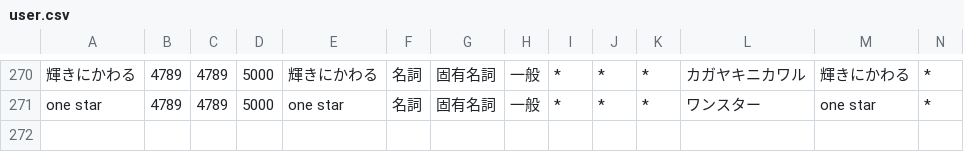
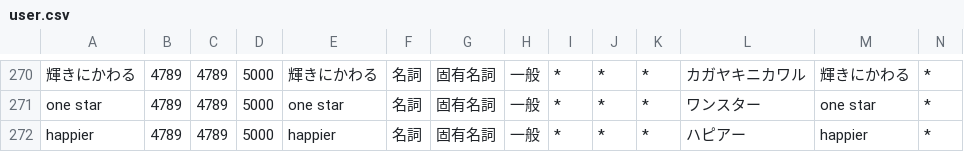
Before and after one commit to ibukinus/bluesky-feed-generator, a CSV file: user.csv, drawn as a sheet; only a part is shown, gaps mark what is left out; rows hold the shown columns only; the diff names each change by its address in the sheet, - before the commit and + after, or states it on an @@ line.

Commit message:
キーワードの追加
- Happier

```diff
--- a/user.csv
+++ b/user.csv
+row 272: happier | 4789 | 4789 | 5000 | happier | 名詞 | 固有名詞 | 一般 | * | * | * | ハピアー | happier | *
```
Also changed, not shown: 1 other file.
